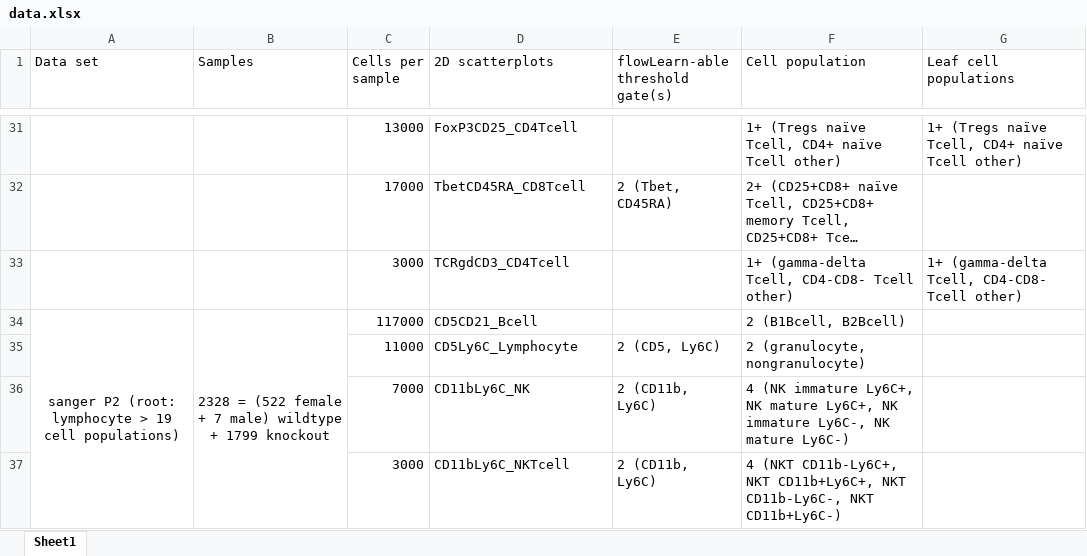
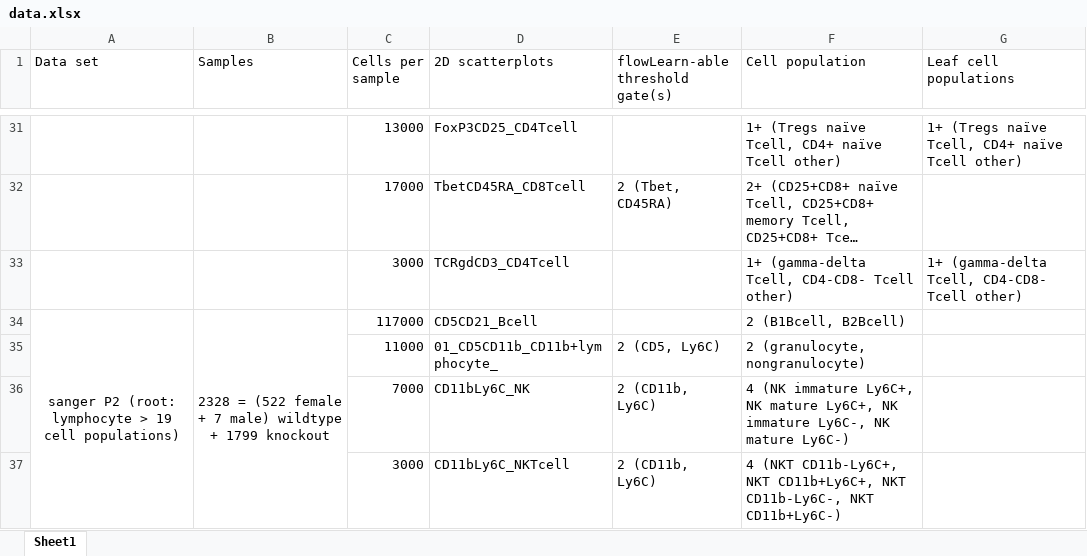
Before and after one commit to aya49/flowMagic_data, an Excel workbook: data.xlsx, sheet Sheet1, drawn as a sheet; only a part is shown, gaps mark what is left out; long unchanged cells end in …; values as stored, in another font and other column widths than the file's, no borders; the diff names each change by its address in the sheet, - before the commit and + after, or states it on an @@ line.

```diff
--- a/data.xlsx (sheet Sheet1)
+++ b/data.xlsx (sheet Sheet1)
-D35 (2D scatterplots): CD5Ly6C_Lymphocyte
+D35 (2D scatterplots): 01_CD5CD11b_CD11b+lymphocyte_
```
Also changed, not shown: 6 other files.
